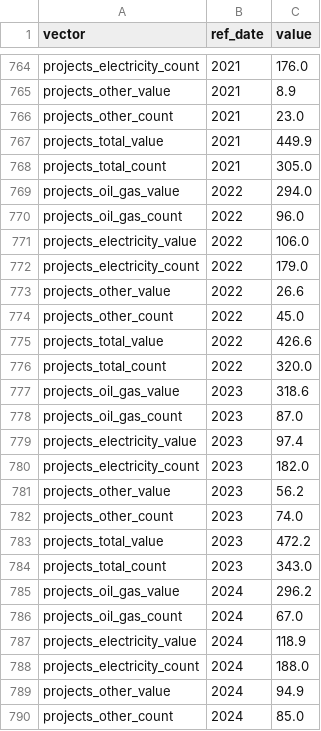
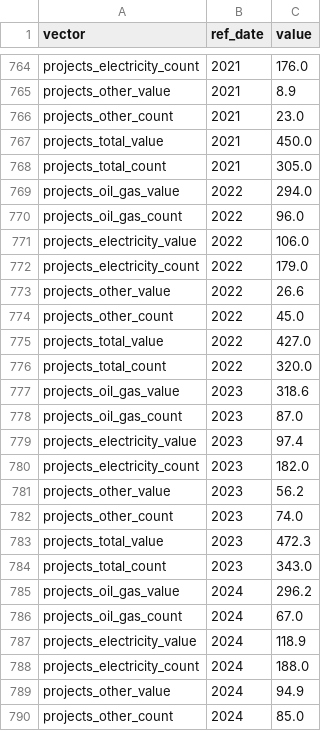
Before and after one commit to PierreNelson/NRCan_Energy_Fact_Book, a CSV file: public/data/data.csv, drawn as a sheet; only a part is shown, gaps mark what is left out; the diff covers the shown part only.

```diff
--- a/public/data/data.csv
+++ b/public/data/data.csv
@@ -766,3 +766,3 @@ projects_other_value,2021,8.9
 projects_other_count,2021,23.0
-projects_total_value,2021,449.9
+projects_total_value,2021,450.0
 projects_total_count,2021,305.0
@@ -774,3 +774,3 @@ projects_other_value,2022,26.6
 projects_other_count,2022,45.0
-projects_total_value,2022,426.6
+projects_total_value,2022,427.0
 projects_total_count,2022,320.0
@@ -782,3 +782,3 @@ projects_other_value,2023,56.2
 projects_other_count,2023,74.0
-projects_total_value,2023,472.2
+projects_total_value,2023,472.3
 projects_total_count,2023,343.0
```
Also changed, not shown: 5 added rows and 6 removed rows elsewhere in this file, public/data/metadata.csv, 17 other files.
